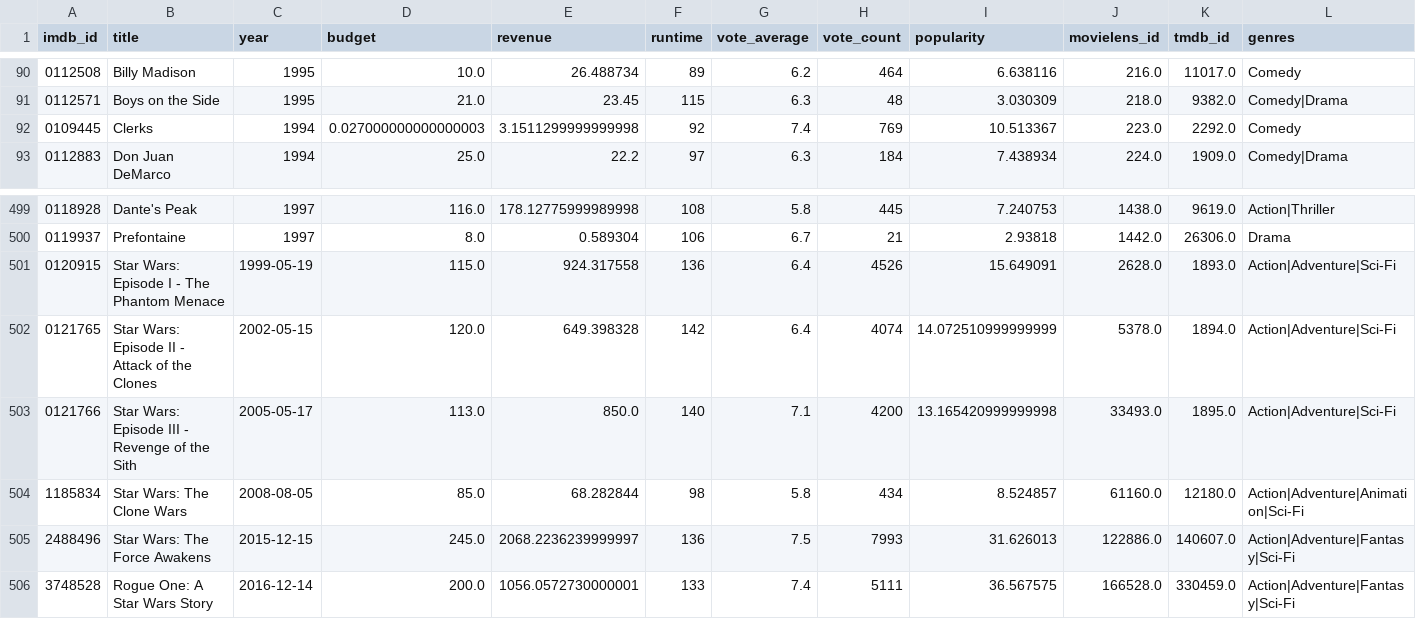
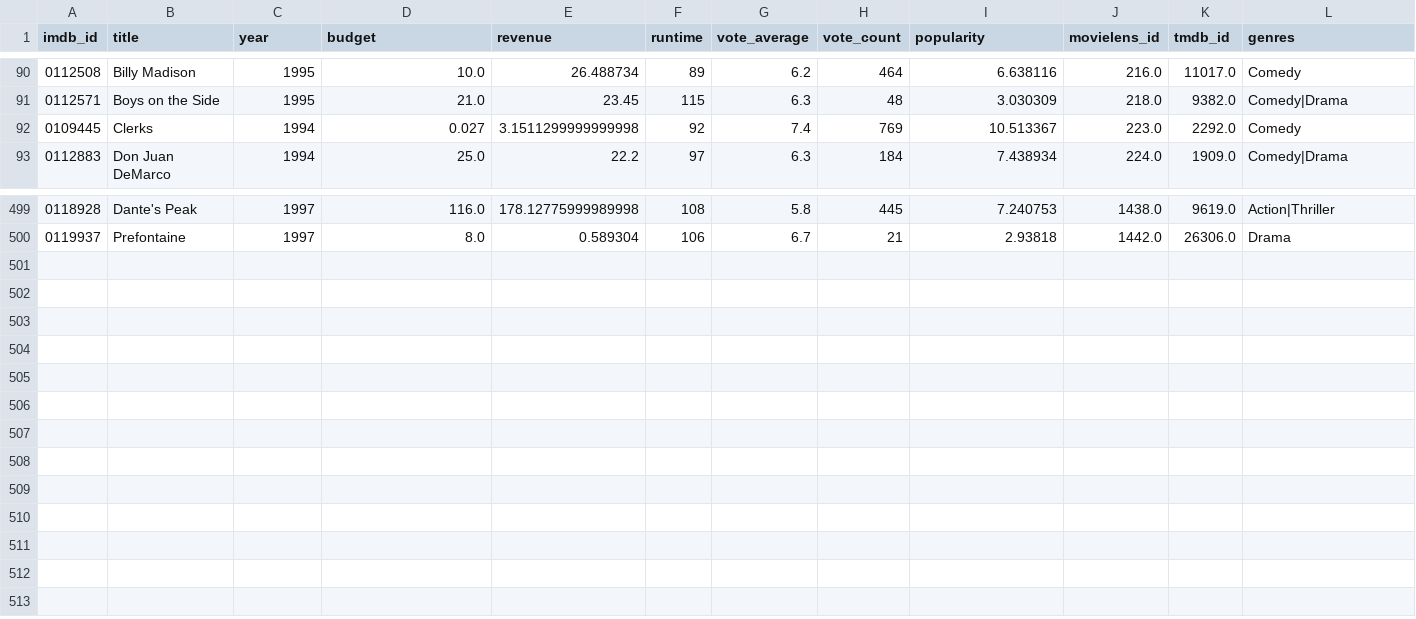
Before and after one commit to GioPec/MoVis, a CSV file: datasets/dataset_mds_500.csv, drawn as a sheet; only a part is shown, gaps mark what is left out; rows hold the shown columns only; the diff names each change by its address in the sheet, - before the commit and + after, or states it on an @@ line.

```diff
--- a/datasets/dataset_mds_500.csv
+++ b/datasets/dataset_mds_500.csv
-D92 (budget): 0.027000000000000003
+D92 (budget): 0.027
-row 501: 0120915 | Star Wars: Episode I - The Phantom Menace | 1999-05-19 | 115.0 | 924.317558 | 136 | 6.4 | 4526 | 15.649091 | 2628.0 | 1893.0 | Action|Adventure|Sci-Fi
-row 502: 0121765 | Star Wars: Episode II - Attack of the Clones | 2002-05-15 | 120.0 | 649.398328 | 142 | 6.4 | 4074 | 14.072510999999999 | 5378.0 | 1894.0 | Action|Adventure|Sci-Fi
-row 503: 0121766 | Star Wars: Episode III - Revenge of the Sith | 2005-05-17 | 113.0 | 850.0 | 140 | 7.1 | 4200 | 13.165420999999998 | 33493.0 | 1895.0 | Action|Adventure|Sci-Fi
-row 504: 1185834 | Star Wars: The Clone Wars | 2008-08-05 | 85.0 | 68.282844 | 98 | 5.8 | 434 | 8.524857 | 61160.0 | 12180.0 | Action|Adventure|Animation|Sci-Fi
-row 505: 2488496 | Star Wars: The Force Awakens | 2015-12-15 | 245.0 | 2068.2236239999997 | 136 | 7.5 | 7993 | 31.626013 | 122886.0 | 140607.0 | Action|Adventure|Fantasy|Sci-Fi
-row 506: 3748528 | Rogue One: A Star Wars Story | 2016-12-14 | 200.0 | 1056.0572730000001 | 133 | 7.4 | 5111 | 36.567575 | 166528.0 | 330459.0 | Action|Adventure|Fantasy|Sci-Fi
```
Also changed, not shown: 7 other files.
